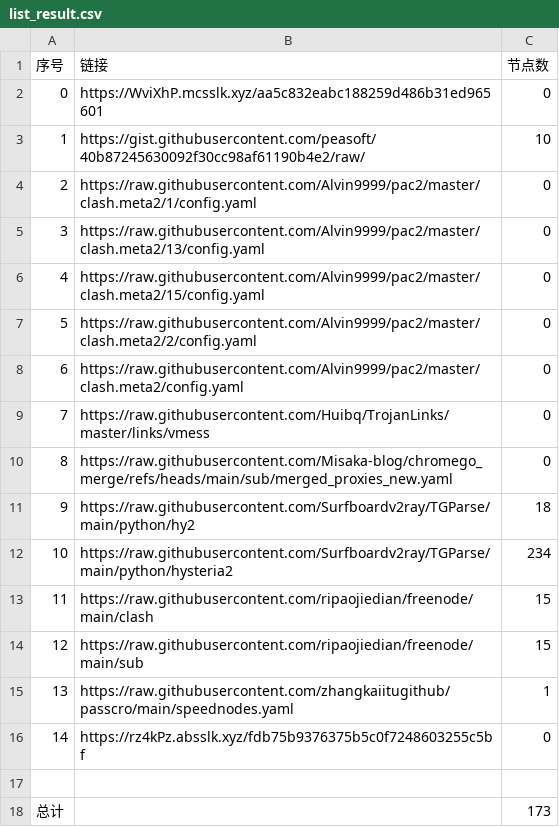
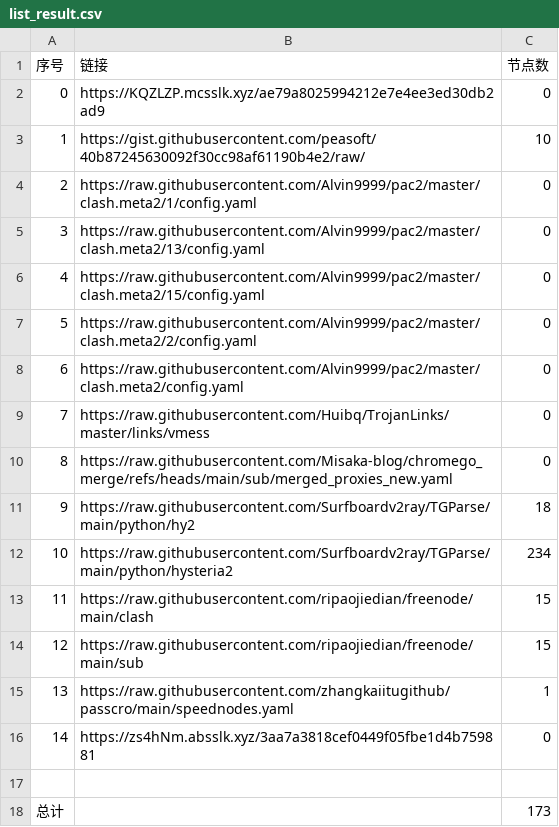
Before and after one commit to jccm66/NoMoreWalls, a CSV file: list_result.csv, drawn as a sheet.

```diff
--- a/list_result.csv
+++ b/list_result.csv
@@ -1,3 +1,3 @@
 序号,链接,节点数
-0,https://WviXhP.mcsslk.xyz/aa5c832eabc188259d486b31ed965601,0
+0,https://KQZLZP.mcsslk.xyz/ae79a8025994212e7e4ee3ed30db2ad9,0
 1,https://gist.githubusercontent.com/peasoft/40b87245630092f30cc98af61190b4e2/raw/,10
@@ -15,3 +15,3 @@
 13,https://raw.githubusercontent.com/zhangkaiitugithub/passcro/main/speednodes.yaml,1
-14,https://rz4kPz.absslk.xyz/fdb75b9376375b5c0f7248603255c5bf,0
+14,https://zs4hNm.absslk.xyz/3aa7a3818cef0449f05fbe1d4b759881,0
 
```
Also changed, not shown: 3 other files.
